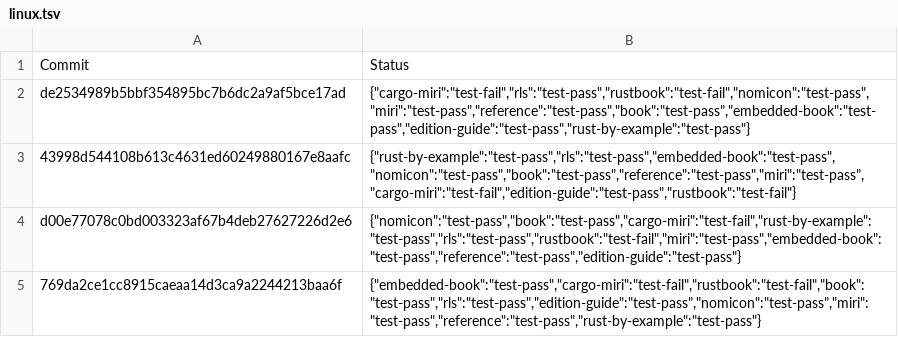
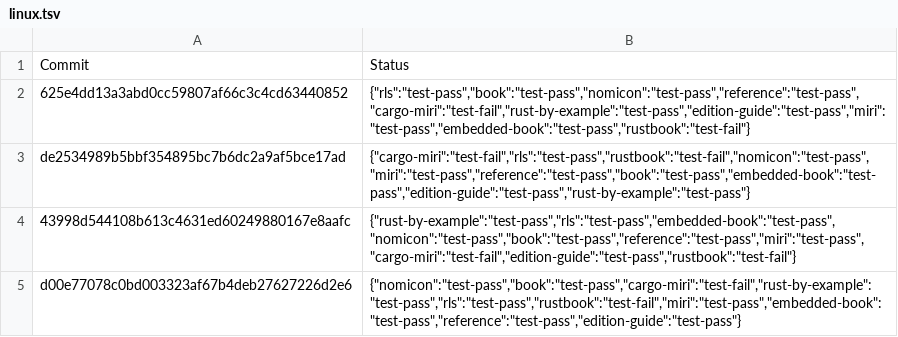
Before and after one commit to rust-lang-nursery/rust-toolstate, a TSV file: history/linux.tsv, drawn as a sheet; only a part is shown; the shorter side is filled out with more unchanged rows.

Commit message:
(linux CI update)

```diff
--- a/history/linux.tsv
+++ b/history/linux.tsv
@@ -1,2 +1,3 @@
 Commit	Status
+625e4dd13a3abd0cc59807af66c3c4cd63440852	{"rls":"test-pass","book":"test-pass","nomicon":"test-pass","reference":"test-pass","cargo-miri":"test-fail","rust-by-example":"test-pass","edition-guide":"test-pass","miri":"test-pass","embedded-book":"test-pass","rustbook":"test-fail"}
 de2534989b5bbf354895bc7b6dc2a9af5bce17ad	{"cargo-miri":"test-fail","rls":"test-pass","rustbook":"test-fail","nomicon":"test-pass","miri":"test-pass","reference":"test-pass","book":"test-pass","embedded-book":"test-pass","edition-guide":"test-pass","rust-by-example":"test-pass"}
```
